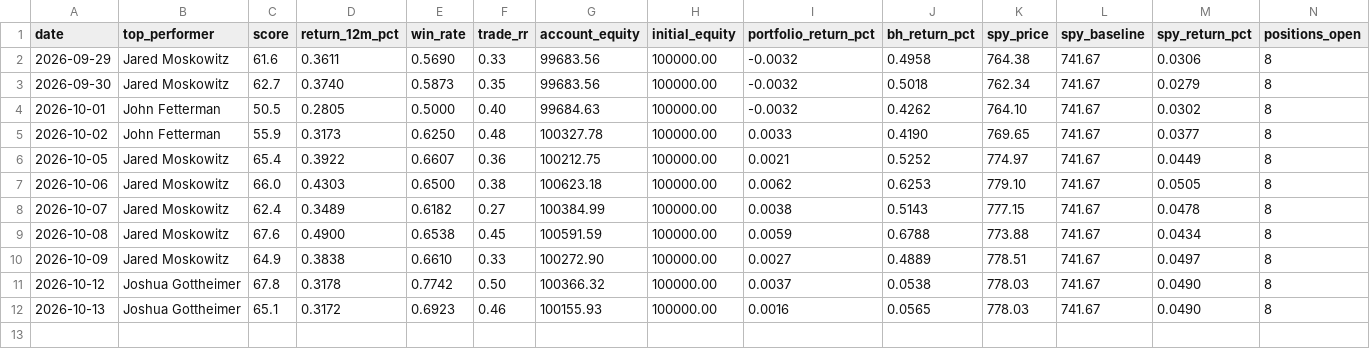
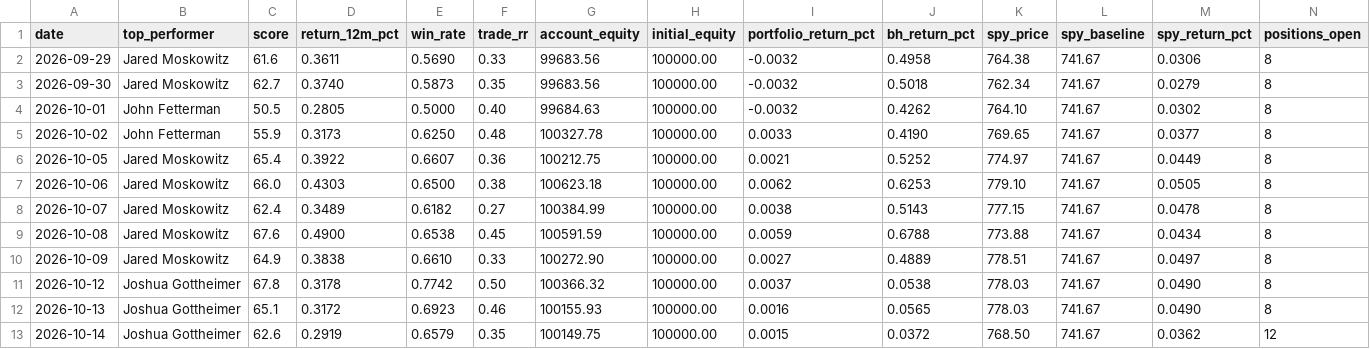
Before and after one commit to erikarbaiza/congress-trader, a CSV file: results.csv, drawn as a sheet; only a part is shown; rows hold the shown columns only; the diff names each change by its address in the sheet, - before the commit and + after, or states it on an @@ line.

```diff
--- a/results.csv
+++ b/results.csv
+row 13: 2026-10-14 | Joshua Gottheimer | 62.6 | 0.2919 | 0.6579 | 0.35 | 100149.75 | 100000.00 | 0.0015 | 0.0372 | 768.50 | 741.67 | 0.0362 | 12
```
Also changed, not shown: results_earnings.csv, 1 other file.
